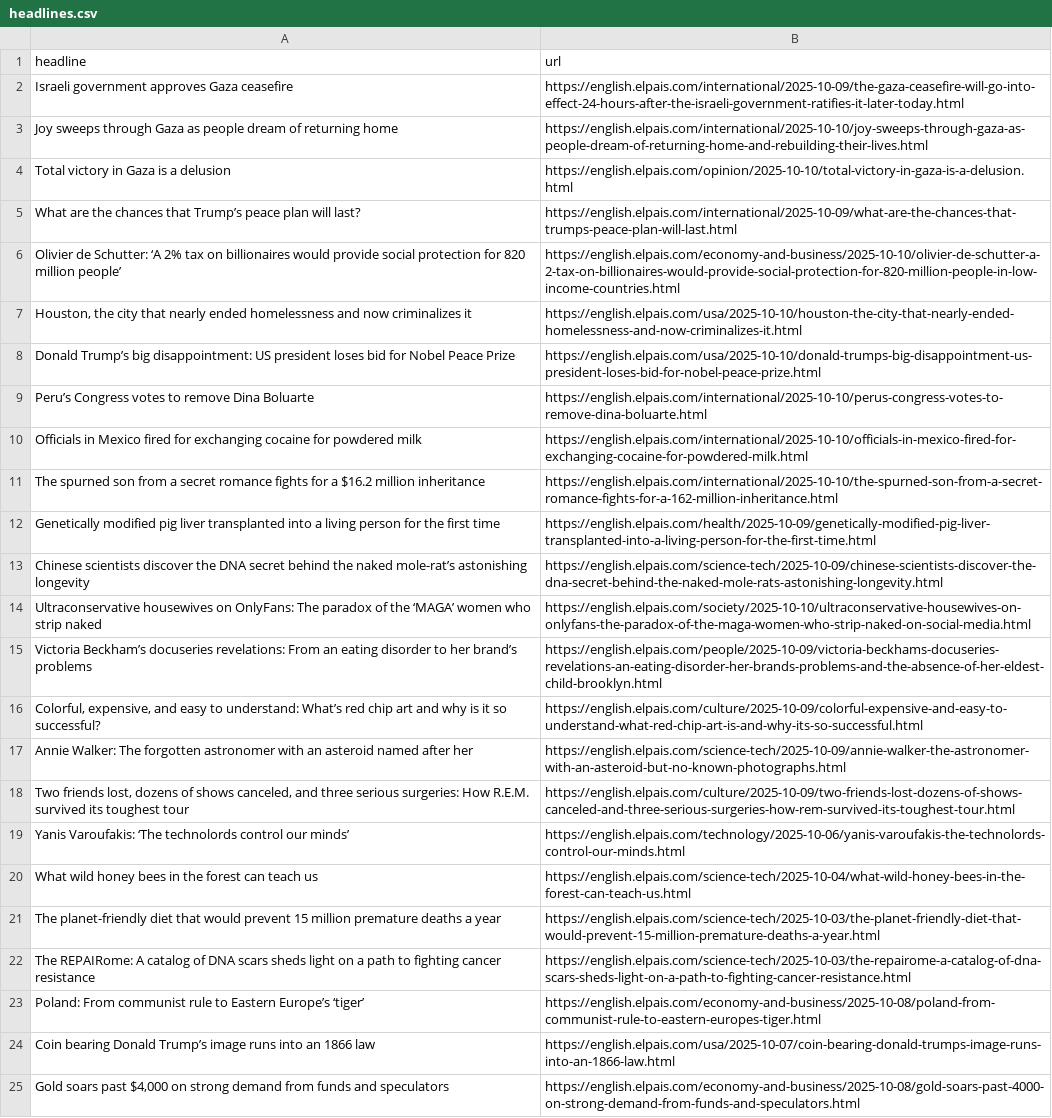
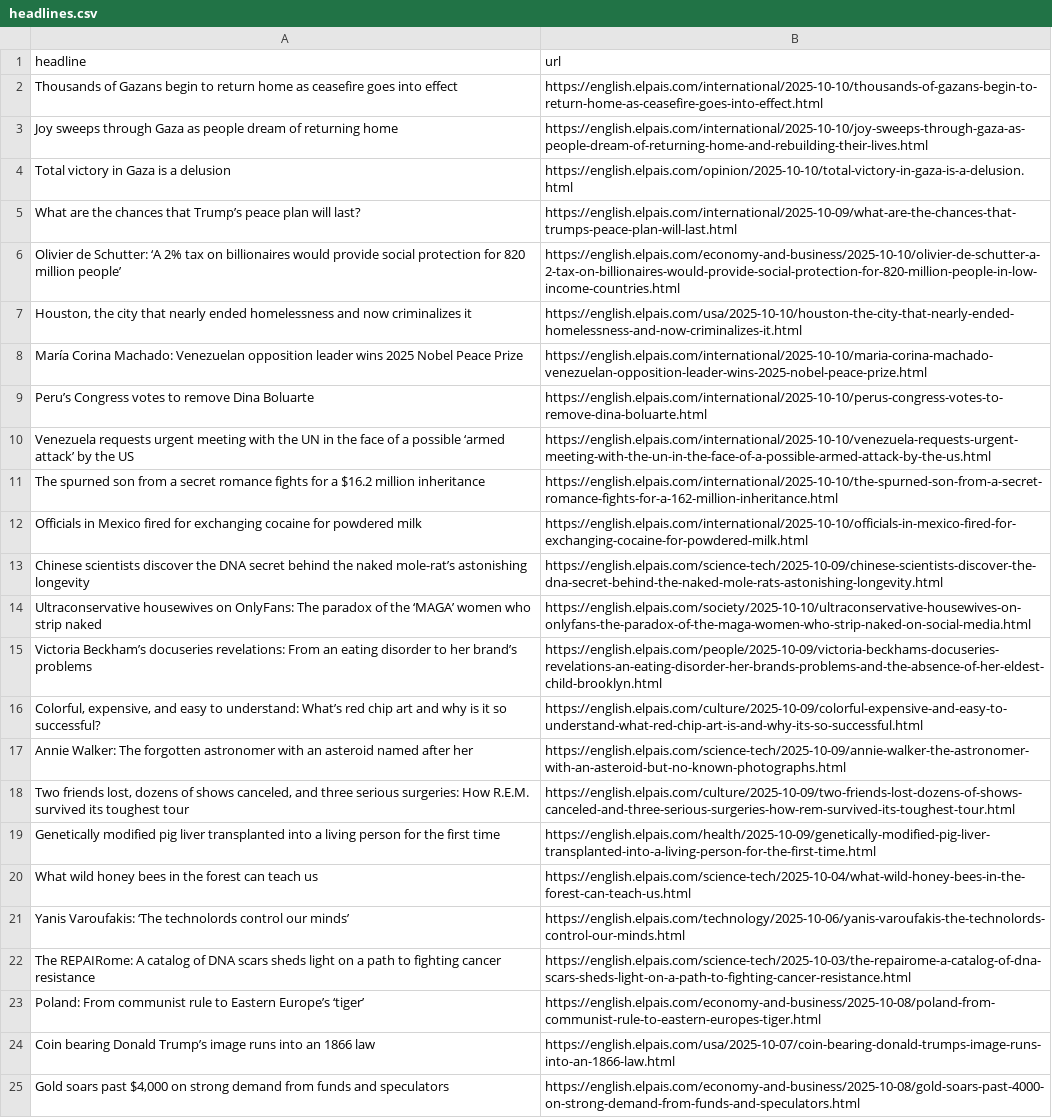
Before and after one commit to dimitriselaf/el-pais-autoscraper, a CSV file: headlines.csv, drawn as a sheet; only a part is shown.

```diff
--- a/headlines.csv
+++ b/headlines.csv
@@ -1,3 +1,3 @@
 headline,url
-Israeli government approves Gaza ceasefire,https://english.elpais.com/international/2025-10-09/the-gaza-ceasefire-will-go-into-effect-24-hours-after-the-israeli-government-ratifies-it-later-today.html
+Thousands of Gazans begin to return home as ceasefire goes into effect,https://english.elpais.com/international/2025-10-10/thousands-of-gazans-begin-to-return-home-as-ceasefire-goes-into-effect.html
 Joy sweeps through Gaza as people dream of returning home ,https://english.elpais.com/international/2025-10-10/joy-sweeps-through-gaza-as-people-dream-of-returning-home-and-rebuilding-their-lives.html
@@ -7,7 +7,7 @@ Olivier de Schutter: ‘A 2% tax on billionaires would provide social protection
 "Houston, the city that nearly ended homelessness and now criminalizes it",https://english.elpais.com/usa/2025-10-10/houston-the-city-that-nearly-ended-homelessness-and-now-criminalizes-it.html
-Donald Trump’s big disappointment: US president loses bid for Nobel Peace Prize,https://english.elpais.com/usa/2025-10-10/donald-trumps-big-disappointment-us-president-loses-bid-for-nobel-peace-prize.html
+María Corina Machado: Venezuelan opposition leader wins 2025 Nobel Peace Prize ,https://english.elpais.com/international/2025-10-10/maria-corina-machado-venezuelan-opposition-leader-wins-2025-nobel-peace-prize.html
 Peru’s Congress votes to remove Dina Boluarte ,https://english.elpais.com/international/2025-10-10/perus-congress-votes-to-remove-dina-boluarte.html
+Venezuela requests urgent meeting with the UN in the face of a possible ‘armed attack’ by the US,https://english.elpais.com/international/2025-10-10/venezuela-requests-urgent-meeting-with-the-un-in-the-face-of-a-possible-armed-attack-by-the-us.html
+The spurned son from a secret romance fights for a $16.2 million inheritance,https://english.elpais.com/international/2025-10-10/the-spurned-son-from-a-secret-romance-fights-for-a-162-million-inheritance.html
 Officials in Mexico fired for exchanging cocaine for powdered milk ,https://english.elpais.com/international/2025-10-10/officials-in-mexico-fired-for-exchanging-cocaine-for-powdered-milk.html
-The spurned son from a secret romance fights for a $16.2 million inheritance,https://english.elpais.com/international/2025-10-10/the-spurned-son-from-a-secret-romance-fights-for-a-162-million-inheritance.html
-Genetically modified pig liver transplanted into a living person for the first time ,https://english.elpais.com/health/2025-10-09/genetically-modified-pig-liver-transplanted-into-a-living-person-for-the-first-time.html
 Chinese scientists discover the DNA secret behind the naked mole-rat’s astonishing longevity,https://english.elpais.com/science-tech/2025-10-09/chinese-scientists-discover-the-dna-secret-behind-the-naked-mole-rats-astonishing-longevity.html
@@ -18,5 +18,5 @@ Annie Walker: The forgotten astronomer with an asteroid named after her,https:/
 "Two friends lost, dozens of shows canceled, and three serious surgeries: How R.E.M. survived its toughest tour",https://english.elpais.com/culture/2025-10-09/two-friends-lost-dozens-of-shows-canceled-and-three-serious-surgeries-how-rem-survived-its-toughest-tour.html
+Genetically modified pig liver transplanted into a living person for the first time ,https://english.elpais.com/health/2025-10-09/genetically-modified-pig-liver-transplanted-into-a-living-person-for-the-first-time.html
+What wild honey bees in the forest can teach us ,https://english.elpais.com/science-tech/2025-10-04/what-wild-honey-bees-in-the-forest-can-teach-us.html
 Yanis Varoufakis: ‘The technolords control our minds’,https://english.elpais.com/technology/2025-10-06/yanis-varoufakis-the-technolords-control-our-minds.html
-What wild honey bees in the forest can teach us ,https://english.elpais.com/science-tech/2025-10-04/what-wild-honey-bees-in-the-forest-can-teach-us.html
-The planet-friendly diet that would prevent 15 million premature deaths a year ,https://english.elpais.com/science-tech/2025-10-03/the-planet-friendly-diet-that-would-prevent-15-million-premature-deaths-a-year.html
 The REPAIRome: A catalog of DNA scars sheds light on a path to fighting cancer resistance ,https://english.elpais.com/science-tech/2025-10-03/the-repairome-a-catalog-of-dna-scars-sheds-light-on-a-path-to-fighting-cancer-resistance.html
```
